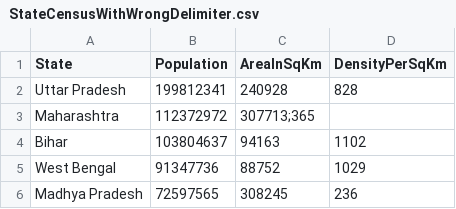
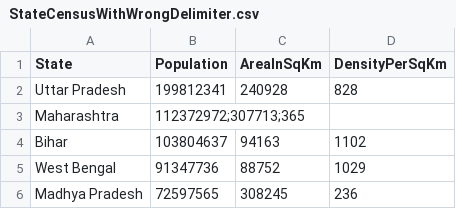
Before and after one commit to ashaheed00/CensusAnalyser, a CSV file: CSVfiles/StateCensusWithWrongDelimiter.csv, drawn as a sheet; only a part is shown.

```diff
--- a/CSVfiles/StateCensusWithWrongDelimiter.csv
+++ b/CSVfiles/StateCensusWithWrongDelimiter.csv
@@ -2,3 +2,3 @@ State,Population,AreaInSqKm,DensityPerSqKm
 Uttar Pradesh,199812341,240928,828
-Maharashtra,112372972,307713;365
+Maharashtra,112372972;307713;365
 Bihar,103804637,94163,1102
```
Also changed, not shown: CSVfiles/StateCode.csv, CSVfiles/StateCodeWrongDelimiter.csv, 9 other files.
